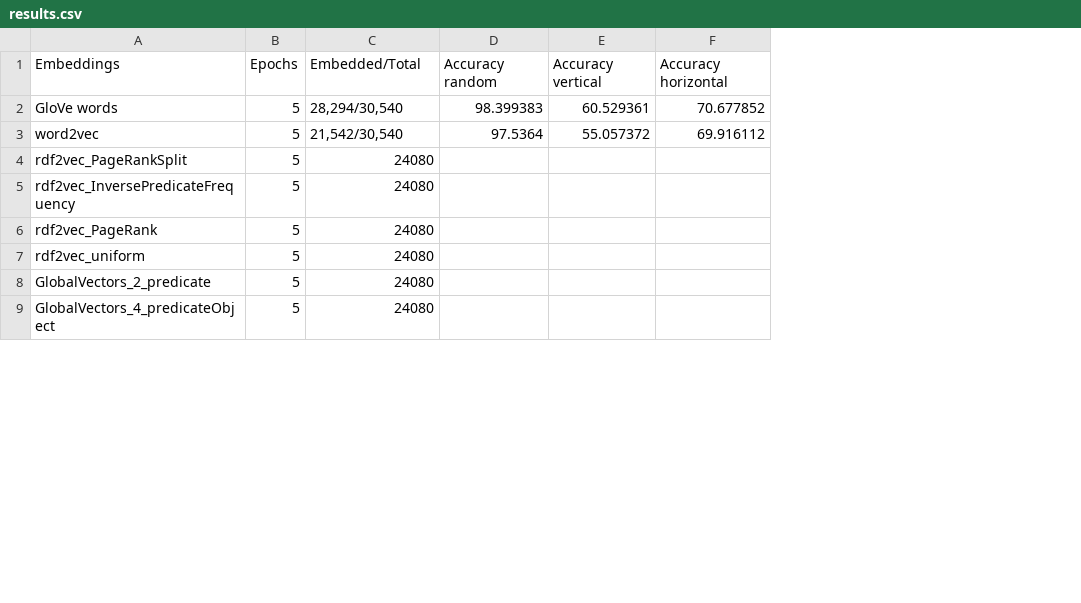
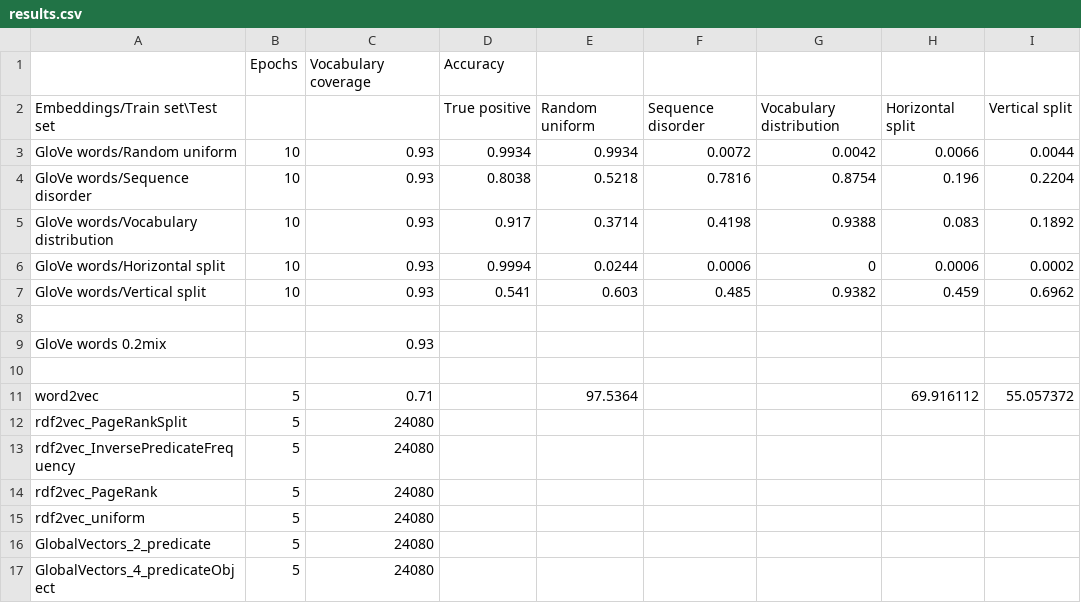
Before and after one commit to svakulenk0/semantic_coherence, a CSV file: results.csv, drawn as a sheet; only a part is shown; removed rows and columns are numbered as before the commit, all else as after; the diff names each change by its address in the sheet, - before the commit and + after, or states it on an @@ line.

Commit message:
new: results table

```diff
--- a/results.csv
+++ b/results.csv
-column D, rows 1-3: Accuracy random | 98.399383 | 97.5364
-column E, rows 1-3: Accuracy vertical | 60.529361 | 55.057372
-column F, rows 1-3: Accuracy horizontal | 70.677852 | 69.916112
+column D, empty
+column E, row 11: 97.5364
+column F, empty
+column G, empty
+column H, row 11: 69.916112
+column I, row 11: 55.057372
+row 1:  | Epochs | Vocabulary coverage | Accuracy
+row 2: Embeddings/Train set\Test set |  |  | True positive | Random uniform | Sequence disorder | Vocabulary distribution | Horizontal split | Vertical split
+row 3: GloVe words/Random uniform | 10 | 0.93 | 0.9934 | 0.9934 | 0.0072 | 0.0042 | 0.0066 | 0.0044
+row 4: GloVe words/Sequence disorder | 10 | 0.93 | 0.8038 | 0.5218 | 0.7816 | 0.8754 | 0.196 | 0.2204
+row 5: GloVe words/Vocabulary distribution | 10 | 0.93 | 0.917 | 0.3714 | 0.4198 | 0.9388 | 0.083 | 0.1892
+row 6: GloVe words/Horizontal split | 10 | 0.93 | 0.9994 | 0.0244 | 0.0006 | 0 | 0.0006 | 0.0002
+row 7: GloVe words/Vertical split | 10 | 0.93 | 0.541 | 0.603 | 0.485 | 0.9382 | 0.459 | 0.6962
-row 8: Embeddings | Epochs | Embedded/Total | Accuracy random | Accuracy vertical | Accuracy horizontal
+row 8: (empty)
+row 9: GloVe words 0.2mix |  | 0.93
-row 10: GloVe words | 5 | 28,294/30,540 | 98.399383 | 60.529361 | 70.677852
+row 10: (empty)
-C11: 21,542/30,540
+C11: 0.71
```
